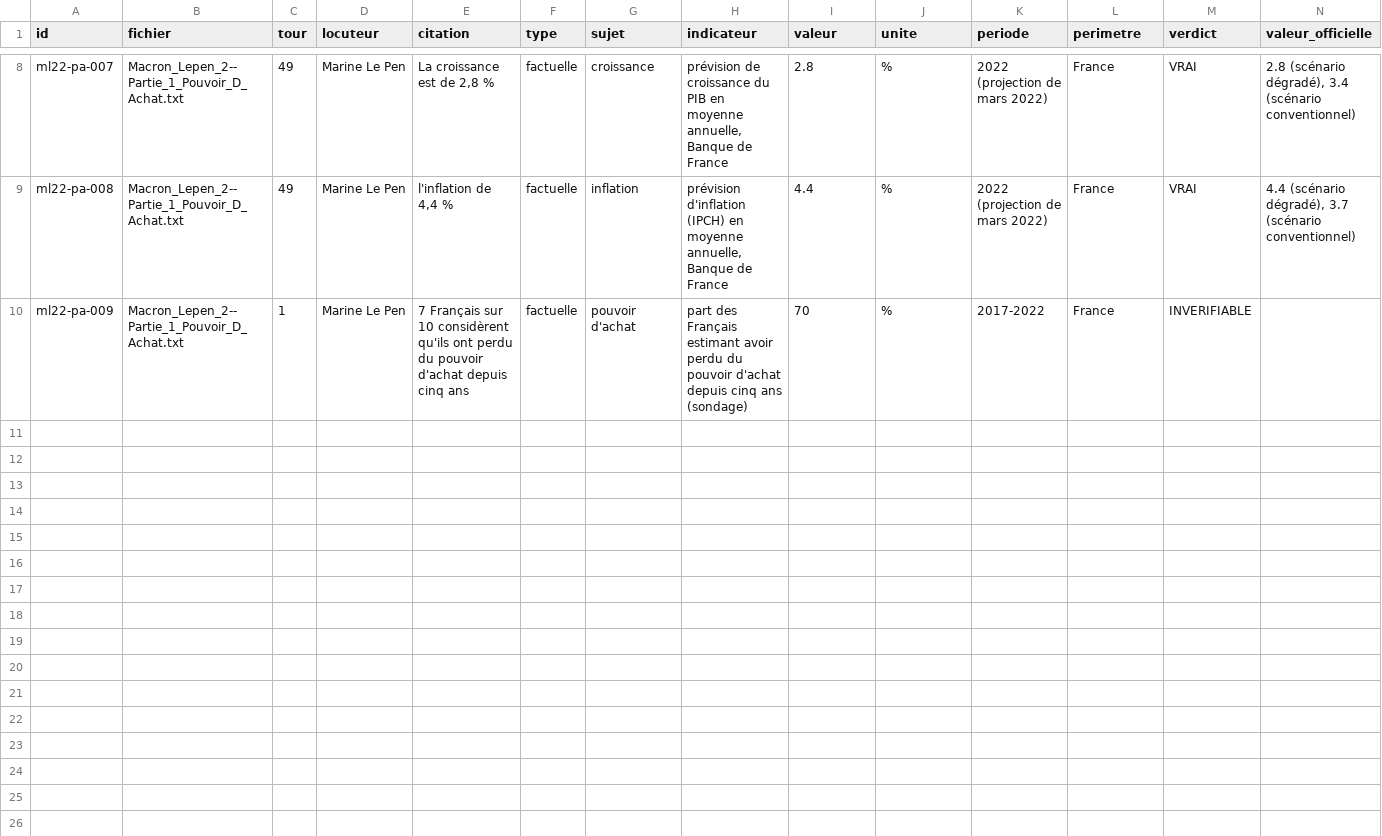
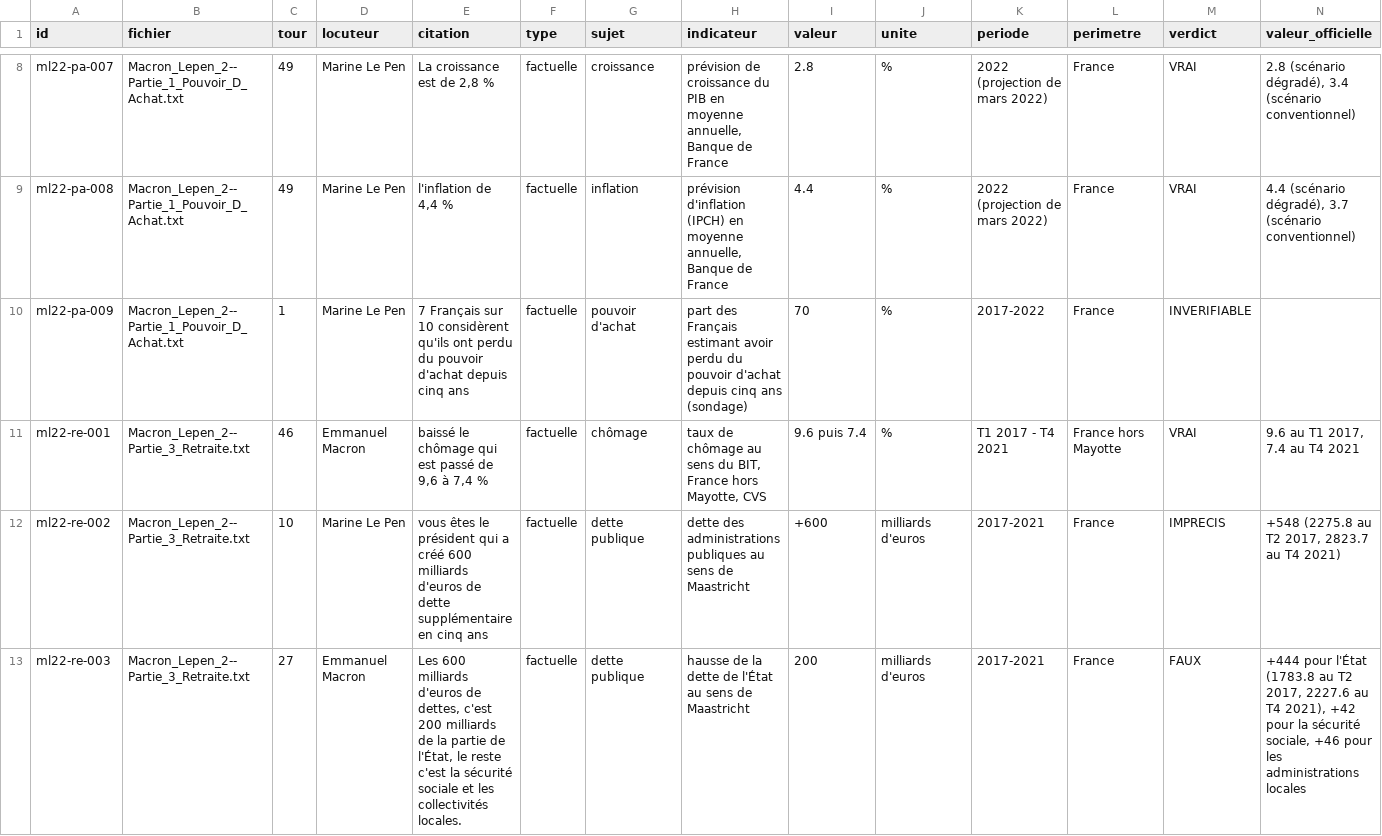
Before and after one commit to Mac-Aurel/zetruth, a CSV file: data/reference/affirmations.csv, drawn as a sheet; only a part is shown, gaps mark what is left out; rows hold the shown columns only; the diff covers the shown part only; the diff names each change by its address in the sheet, - before the commit and + after, or states it on an @@ line.

Commit message:
Annotations : Macron / Le Pen 2022, retraites
Dix affirmations : chômage, dette publique, demandeurs d'emploi,
pauvreté, balance commerciale, et trois promesses.

Refs #3

```diff
--- a/data/reference/affirmations.csv
+++ b/data/reference/affirmations.csv
+row 11: ml22-re-001 | Macron_Lepen_2--Partie_3_Retraite.txt | 46 | Emmanuel Macron | baissé le chômage qui est passé de 9,6 à 7,4 % | factuelle | chômage | taux de chômage au sens du BIT, France hors Mayotte, CVS | 9.6 puis 7.4 | % | T1 2017 - T4 2021 | France hors Mayotte | VRAI | 9.6 au T1 2017, 7.4 au T4 2021
+row 12: ml22-re-002 | Macron_Lepen_2--Partie_3_Retraite.txt | 10 | Marine Le Pen | vous êtes le président qui a créé 600 milliards d'euros de dette supplémentaire en cinq ans | factuelle | dette publique | dette des administrations publiques au sens de Maastricht | +600 | milliards d'euros | 2017-2021 | France | IMPRECIS | +548 (2275.8 au T2 2017, 2823.7 au T4 2021)
+row 13: ml22-re-003 | Macron_Lepen_2--Partie_3_Retraite.txt | 27 | Emmanuel Macron | Les 600 milliards d'euros de dettes, c'est 200 milliards de la partie de l'État, le reste c'est la sécurité sociale et les collectivités locales. | factuelle | dette publique | hausse de la dette de l'État au sens de Maastricht | 200 | milliards d'euros | 2017-2021 | France | FAUX | +444 pour l'État (1783.8 au T2 2017, 2227.6 au T4 2021), +42 pour la sécurité sociale, +46 pour les administrations locales
```
Also changed, not shown: 7 added rows elsewhere in this file.
